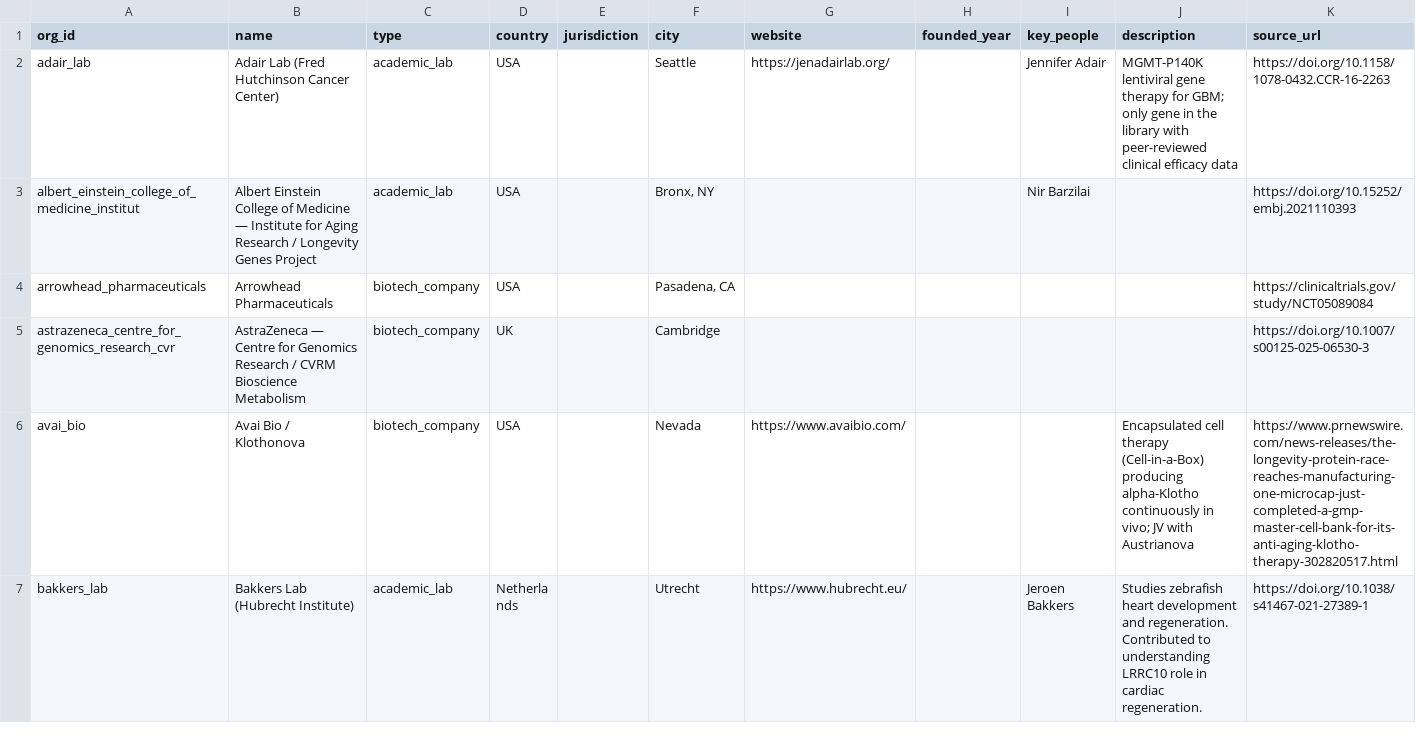
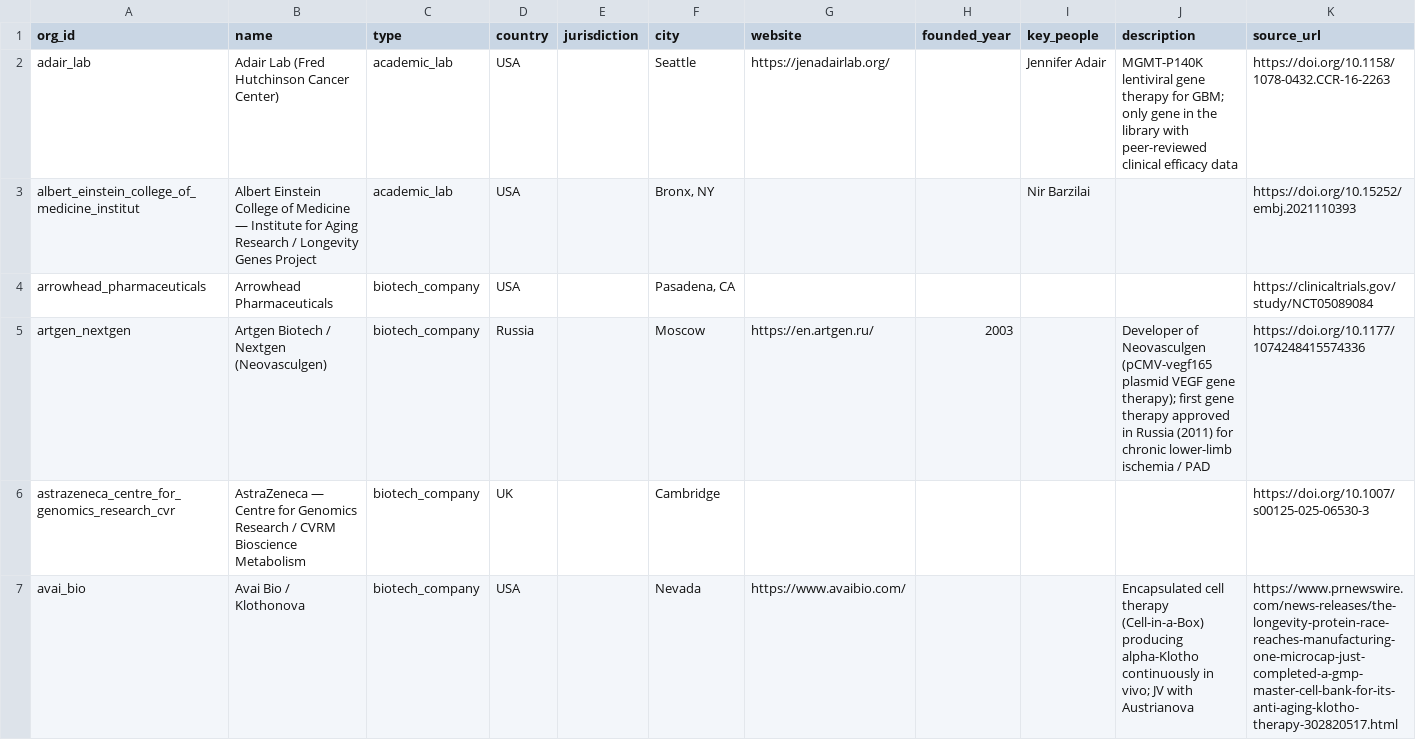
Before and after one commit to longevity-genie/materialized-enchancements, a CSV file: data/db_backup/organizations.csv, drawn as a sheet; only a part is shown; the shorter side is filled out with more unchanged rows.

```diff
--- a/data/db_backup/organizations.csv
+++ b/data/db_backup/organizations.csv
@@ -4,2 +4,3 @@ albert_einstein_college_of_medicine_institut,Albert Einstein College of Medicine
 arrowhead_pharmaceuticals,Arrowhead Pharmaceuticals,biotech_company,USA,,"Pasadena, CA",,,,,https://clinicaltrials.gov/study/NCT05089084
+artgen_nextgen,Artgen Biotech / Nextgen (Neovasculgen),biotech_company,Russia,,Moscow,https://en.artgen.ru/,2003,,Developer of Neovasculgen (pCMV-vegf165 plasmid VEGF gene therapy); first gene therapy approved in Russia (2011) for chronic lower-limb ischemia / PAD,https://doi.org/10.1177/1074248415574336
 astrazeneca_centre_for_genomics_research_cvr,AstraZeneca — Centre for Genomics Research / CVRM Bioscience Metabolism,biotech_company,UK,,Cambridge,,,,,https://doi.org/10.1007/s00125-025-06530-3
```
Also changed, not shown: data/db_backup/gene_library.csv, data/db_backup/gene_testing.csv, 5 other files.
